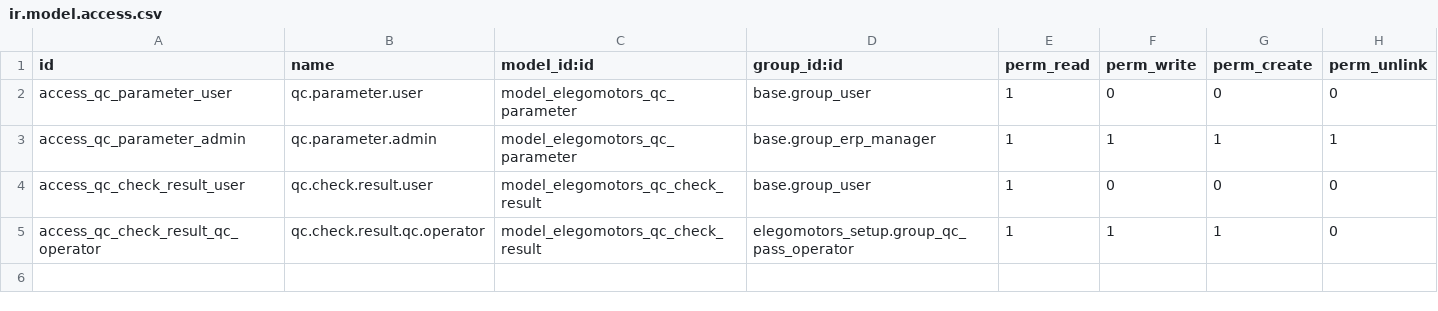
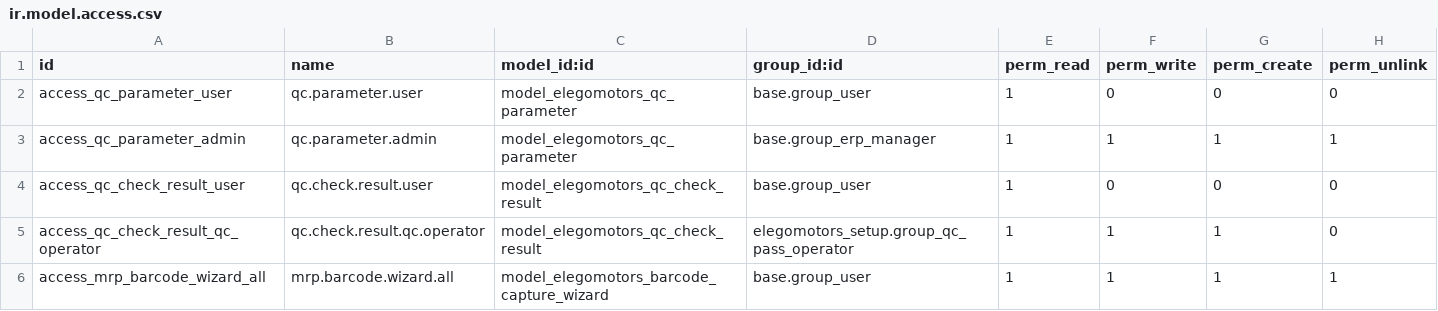
Before and after one commit to ElegoMotorsP/Elego, a CSV file: custom_modules/elegomotors_setup/security/ir.model.access.csv, drawn as a sheet.

Commit message:
barcode implementation

```diff
--- a/custom_modules/elegomotors_setup/security/ir.model.access.csv
+++ b/custom_modules/elegomotors_setup/security/ir.model.access.csv
@@ -5 +5,2 @@ access_qc_check_result_user,qc.check.result.user,model_elegomotors_qc_check_resu
 access_qc_check_result_qc_operator,qc.check.result.qc.operator,model_elegomotors_qc_check_result,elegomotors_setup.group_qc_pass_operator,1,1,1,0
+access_mrp_barcode_wizard_all,mrp.barcode.wizard.all,model_elegomotors_barcode_capture_wizard,base.group_user,1,1,1,1
```
Also changed, not shown: 2 other files.
